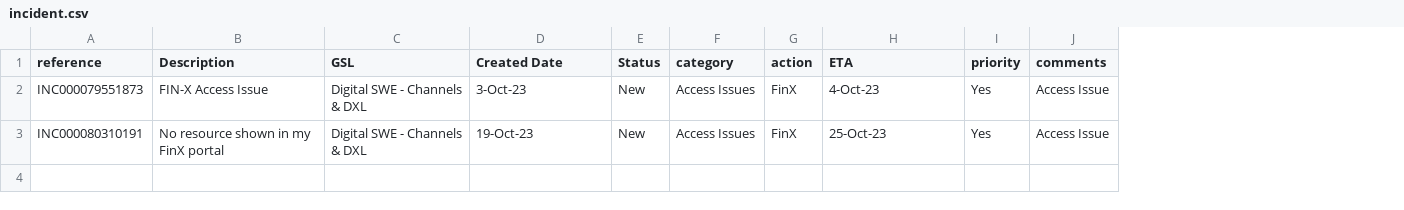
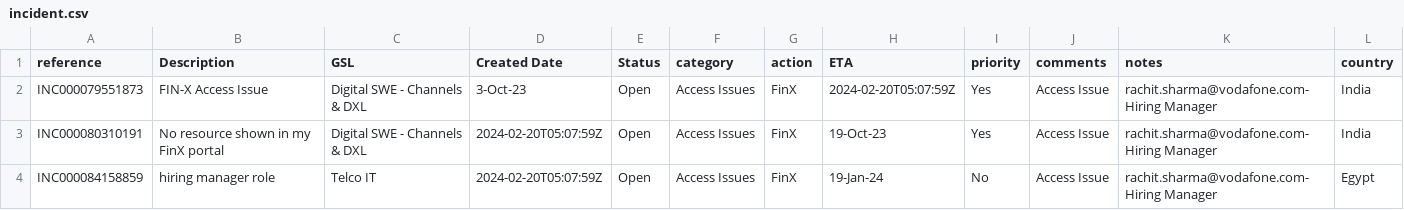
Before and after one commit to rachit1707/aiops-service, a CSV file: src/main/resources/csv/incident.csv, drawn as a sheet; the diff names each change by its address in the sheet, - before the commit and + after, or states it on an @@ line.

Commit message:
updated finx data

```diff
--- a/src/main/resources/csv/incident.csv
+++ b/src/main/resources/csv/incident.csv
+column K (notes), rows 2-3: rachit.sharma@vodafone.com-Hiring Manager | rachit.sharma@vodafone.com-Hiring Manager
+column L (country), rows 2-3: India | India
-E2:E3 (Status): New
+E2:E3 (Status): Open
-H2 (ETA): 4-Oct-23
+H2 (ETA): 2024-02-20T05:07:59Z
-D3 (Created Date): 19-Oct-23
+D3 (Created Date): 2024-02-20T05:07:59Z
-H3 (ETA): 25-Oct-23
+H3 (ETA): 19-Oct-23
+row 4: INC000084158859 | hiring manager role | Telco IT | 2024-02-20T05:07:59Z | Open | Access Issues | FinX | 19-Jan-24 | No | Access Issue | rachit.sharma@vodafone.com-Hiring Manager | Egypt
```
Also changed, not shown: target/classes/csv/incident.csv, 29 other files.
